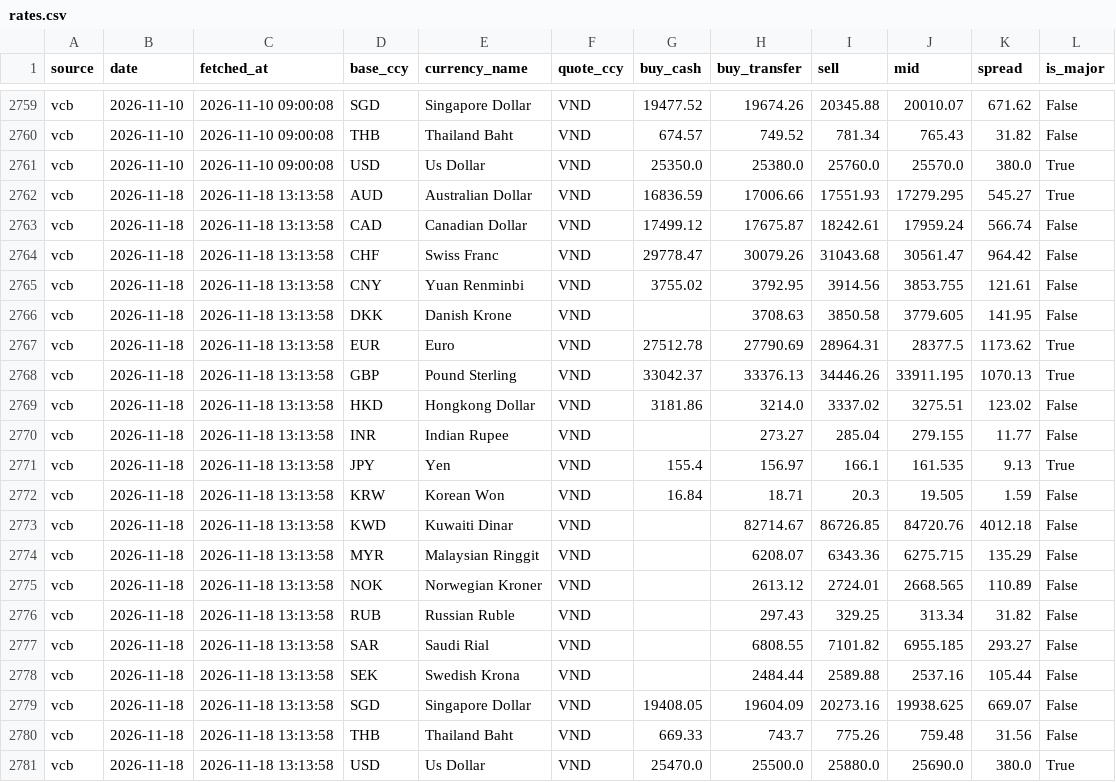
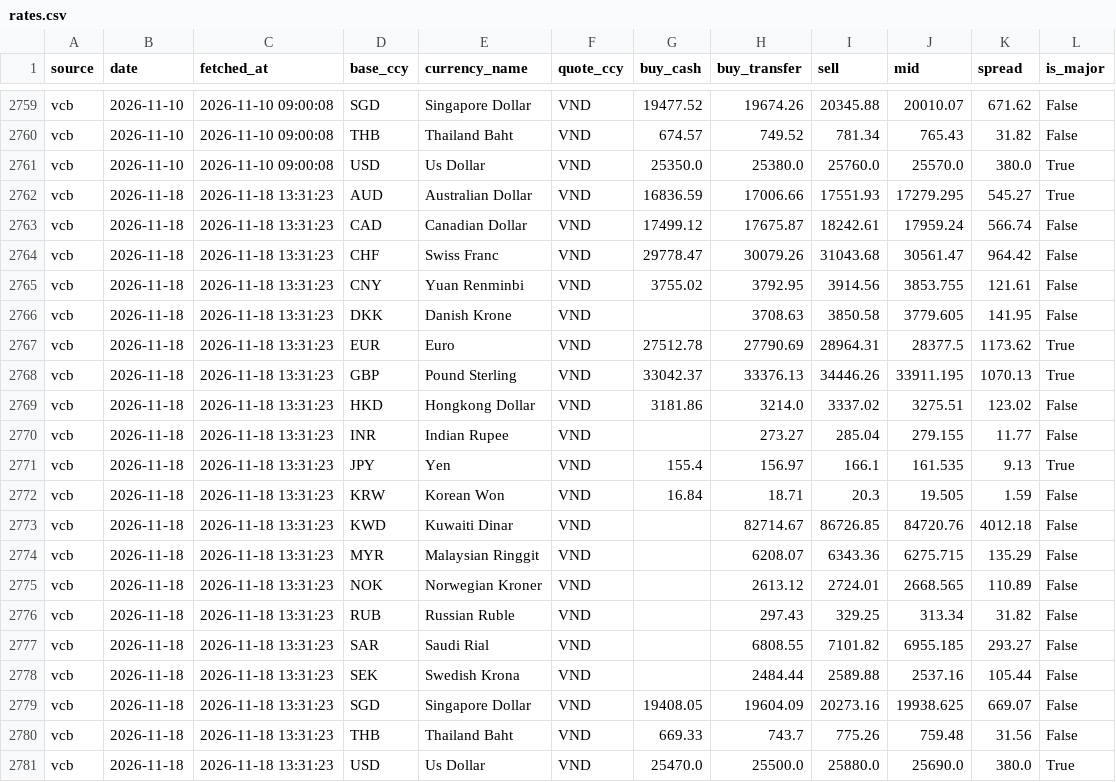
Before and after one commit to codewithhuynd/fx_pipeline, a CSV file: data/rates.csv, drawn as a sheet; only a part is shown, gaps mark what is left out.

```diff
--- a/data/rates.csv
+++ b/data/rates.csv
@@ -2761,21 +2761,21 @@ vcb,2026-11-10,2026-11-10 09:00:08,THB,Thailand Baht,VND,674.57,749.52,781.34,76
 vcb,2026-11-10,2026-11-10 09:00:08,USD,Us Dollar,VND,25350.0,25380.0,25760.0,25570.0,380.0,True
-vcb,2026-11-18,2026-11-18 13:13:58,AUD,Australian Dollar,VND,16836.59,17006.66,17551.93,17279.295,545.27,True
-vcb,2026-11-18,2026-11-18 13:13:58,CAD,Canadian Dollar,VND,17499.12,17675.87,18242.61,17959.24,566.74,False
-vcb,2026-11-18,2026-11-18 13:13:58,CHF,Swiss Franc,VND,29778.47,30079.26,31043.68,30561.47,964.42,False
-vcb,2026-11-18,2026-11-18 13:13:58,CNY,Yuan Renminbi,VND,3755.02,3792.95,3914.56,3853.755,121.61,False
-vcb,2026-11-18,2026-11-18 13:13:58,DKK,Danish Krone,VND,,3708.63,3850.58,3779.605,141.95,False
-vcb,2026-11-18,2026-11-18 13:13:58,EUR,Euro,VND,27512.78,27790.69,28964.31,28377.5,1173.62,True
-vcb,2026-11-18,2026-11-18 13:13:58,GBP,Pound Sterling,VND,33042.37,33376.13,34446.26,33911.195,1070.13,True
-vcb,2026-11-18,2026-11-18 13:13:58,HKD,Hongkong Dollar,VND,3181.86,3214.0,3337.02,3275.51,123.02,False
-vcb,2026-11-18,2026-11-18 13:13:58,INR,Indian Rupee,VND,,273.27,285.04,279.155,11.77,False
-vcb,2026-11-18,2026-11-18 13:13:58,JPY,Yen,VND,155.4,156.97,166.1,161.535,9.13,True
-vcb,2026-11-18,2026-11-18 13:13:58,KRW,Korean Won,VND,16.84,18.71,20.3,19.505,1.59,False
-vcb,2026-11-18,2026-11-18 13:13:58,KWD,Kuwaiti Dinar,VND,,82714.67,86726.85,84720.76,4012.18,False
-vcb,2026-11-18,2026-11-18 13:13:58,MYR,Malaysian Ringgit,VND,,6208.07,6343.36,6275.715,135.29,False
-vcb,2026-11-18,2026-11-18 13:13:58,NOK,Norwegian Kroner,VND,,2613.12,2724.01,2668.565,110.89,False
-vcb,2026-11-18,2026-11-18 13:13:58,RUB,Russian Ruble,VND,,297.43,329.25,313.34,31.82,False
-vcb,2026-11-18,2026-11-18 13:13:58,SAR,Saudi Rial,VND,,6808.55,7101.82,6955.185,293.27,False
-vcb,2026-11-18,2026-11-18 13:13:58,SEK,Swedish Krona,VND,,2484.44,2589.88,2537.16,105.44,False
-vcb,2026-11-18,2026-11-18 13:13:58,SGD,Singapore Dollar,VND,19408.05,19604.09,20273.16,19938.625,669.07,False
-vcb,2026-11-18,2026-11-18 13:13:58,THB,Thailand Baht,VND,669.33,743.7,775.26,759.48,31.56,False
-vcb,2026-11-18,2026-11-18 13:13:58,USD,Us Dollar,VND,25470.0,25500.0,25880.0,25690.0,380.0,True
+vcb,2026-11-18,2026-11-18 13:31:23,AUD,Australian Dollar,VND,16836.59,17006.66,17551.93,17279.295,545.27,True
+vcb,2026-11-18,2026-11-18 13:31:23,CAD,Canadian Dollar,VND,17499.12,17675.87,18242.61,17959.24,566.74,False
+vcb,2026-11-18,2026-11-18 13:31:23,CHF,Swiss Franc,VND,29778.47,30079.26,31043.68,30561.47,964.42,False
+vcb,2026-11-18,2026-11-18 13:31:23,CNY,Yuan Renminbi,VND,3755.02,3792.95,3914.56,3853.755,121.61,False
+vcb,2026-11-18,2026-11-18 13:31:23,DKK,Danish Krone,VND,,3708.63,3850.58,3779.605,141.95,False
+vcb,2026-11-18,2026-11-18 13:31:23,EUR,Euro,VND,27512.78,27790.69,28964.31,28377.5,1173.62,True
+vcb,2026-11-18,2026-11-18 13:31:23,GBP,Pound Sterling,VND,33042.37,33376.13,34446.26,33911.195,1070.13,True
+vcb,2026-11-18,2026-11-18 13:31:23,HKD,Hongkong Dollar,VND,3181.86,3214.0,3337.02,3275.51,123.02,False
+vcb,2026-11-18,2026-11-18 13:31:23,INR,Indian Rupee,VND,,273.27,285.04,279.155,11.77,False
+vcb,2026-11-18,2026-11-18 13:31:23,JPY,Yen,VND,155.4,156.97,166.1,161.535,9.13,True
+vcb,2026-11-18,2026-11-18 13:31:23,KRW,Korean Won,VND,16.84,18.71,20.3,19.505,1.59,False
+vcb,2026-11-18,2026-11-18 13:31:23,KWD,Kuwaiti Dinar,VND,,82714.67,86726.85,84720.76,4012.18,False
+vcb,2026-11-18,2026-11-18 13:31:23,MYR,Malaysian Ringgit,VND,,6208.07,6343.36,6275.715,135.29,False
+vcb,2026-11-18,2026-11-18 13:31:23,NOK,Norwegian Kroner,VND,,2613.12,2724.01,2668.565,110.89,False
+vcb,2026-11-18,2026-11-18 13:31:23,RUB,Russian Ruble,VND,,297.43,329.25,313.34,31.82,False
+vcb,2026-11-18,2026-11-18 13:31:23,SAR,Saudi Rial,VND,,6808.55,7101.82,6955.185,293.27,False
+vcb,2026-11-18,2026-11-18 13:31:23,SEK,Swedish Krona,VND,,2484.44,2589.88,2537.16,105.44,False
+vcb,2026-11-18,2026-11-18 13:31:23,SGD,Singapore Dollar,VND,19408.05,19604.09,20273.16,19938.625,669.07,False
+vcb,2026-11-18,2026-11-18 13:31:23,THB,Thailand Baht,VND,669.33,743.7,775.26,759.48,31.56,False
+vcb,2026-11-18,2026-11-18 13:31:23,USD,Us Dollar,VND,25470.0,25500.0,25880.0,25690.0,380.0,True
```
Also changed, not shown: 2 other files.
